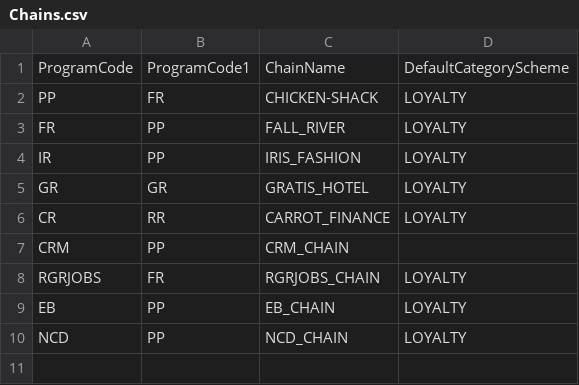
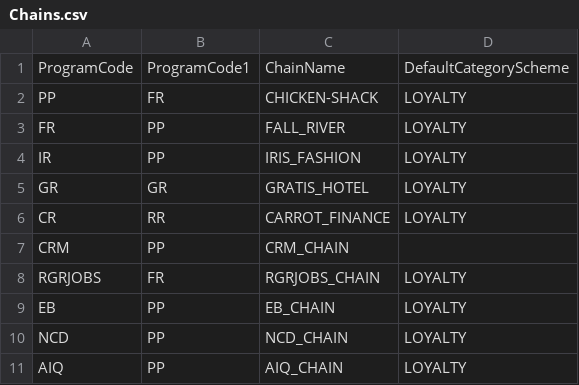
Before and after one commit to kamron-newton/gittestadvanced, a CSV file: References/Chains.csv, drawn as a sheet.

```diff
--- a/References/Chains.csv
+++ b/References/Chains.csv
@@ -10 +10,2 @@ EB,PP,EB_CHAIN,LOYALTY
 NCD,PP,NCD_CHAIN,LOYALTY
+AIQ,PP,AIQ_CHAIN,LOYALTY
```
Also changed, not shown: References/Programs.csv, References/Sources.csv, 3 other files.
